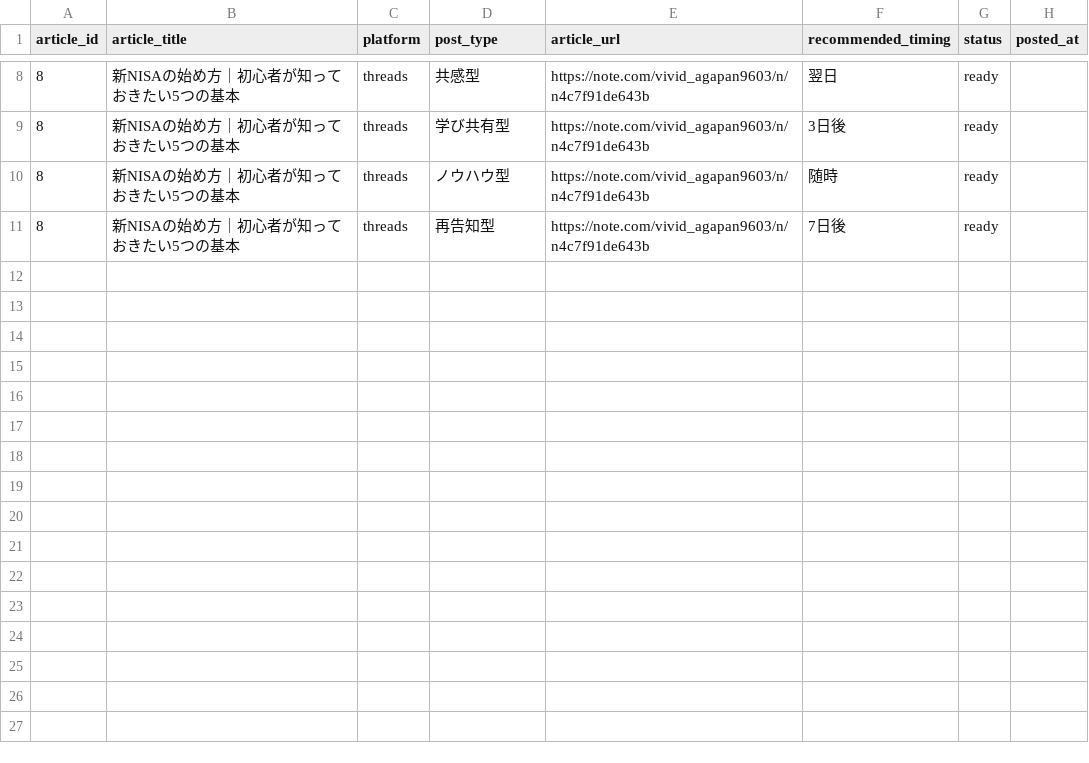
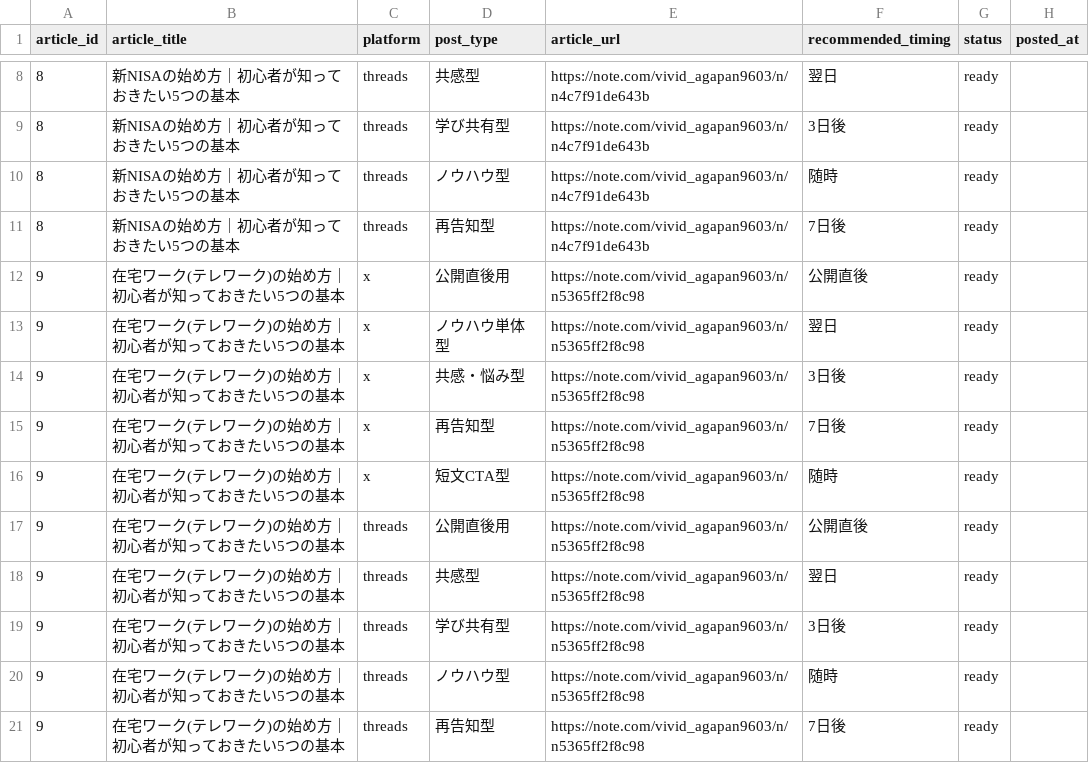
Before and after one commit to ryunosukes0820-ai/ai-side-business, a CSV file: note-auto/social/promotions.csv, drawn as a sheet; only a part is shown, gaps mark what is left out; the diff names each change by its address in the sheet, - before the commit and + after, or states it on an @@ line.

Commit message:
Publish article 9: telework basics guide with social promotion package

```diff
--- a/note-auto/social/promotions.csv
+++ b/note-auto/social/promotions.csv
+row 12: 9 | 在宅ワーク(テレワーク)の始め方｜初心者が知っておきたい5つの基本 | x | 公開直後用 | https://note.com/vivid_agapan9603/n/n5365ff2f8c98 | 公開直後 | ready
+row 13: 9 | 在宅ワーク(テレワーク)の始め方｜初心者が知っておきたい5つの基本 | x | ノウハウ単体型 | https://note.com/vivid_agapan9603/n/n5365ff2f8c98 | 翌日 | ready
+row 14: 9 | 在宅ワーク(テレワーク)の始め方｜初心者が知っておきたい5つの基本 | x | 共感・悩み型 | https://note.com/vivid_agapan9603/n/n5365ff2f8c98 | 3日後 | ready
+row 15: 9 | 在宅ワーク(テレワーク)の始め方｜初心者が知っておきたい5つの基本 | x | 再告知型 | https://note.com/vivid_agapan9603/n/n5365ff2f8c98 | 7日後 | ready
+row 16: 9 | 在宅ワーク(テレワーク)の始め方｜初心者が知っておきたい5つの基本 | x | 短文CTA型 | https://note.com/vivid_agapan9603/n/n5365ff2f8c98 | 随時 | ready
+row 17: 9 | 在宅ワーク(テレワーク)の始め方｜初心者が知っておきたい5つの基本 | threads | 公開直後用 | https://note.com/vivid_agapan9603/n/n5365ff2f8c98 | 公開直後 | ready
+row 18: 9 | 在宅ワーク(テレワーク)の始め方｜初心者が知っておきたい5つの基本 | threads | 共感型 | https://note.com/vivid_agapan9603/n/n5365ff2f8c98 | 翌日 | ready
+row 19: 9 | 在宅ワーク(テレワーク)の始め方｜初心者が知っておきたい5つの基本 | threads | 学び共有型 | https://note.com/vivid_agapan9603/n/n5365ff2f8c98 | 3日後 | ready
+row 20: 9 | 在宅ワーク(テレワーク)の始め方｜初心者が知っておきたい5つの基本 | threads | ノウハウ型 | https://note.com/vivid_agapan9603/n/n5365ff2f8c98 | 随時 | ready
+row 21: 9 | 在宅ワーク(テレワーク)の始め方｜初心者が知っておきたい5つの基本 | threads | 再告知型 | https://note.com/vivid_agapan9603/n/n5365ff2f8c98 | 7日後 | ready
```
Also changed, not shown: note-auto/topics.csv, 3 other files.
